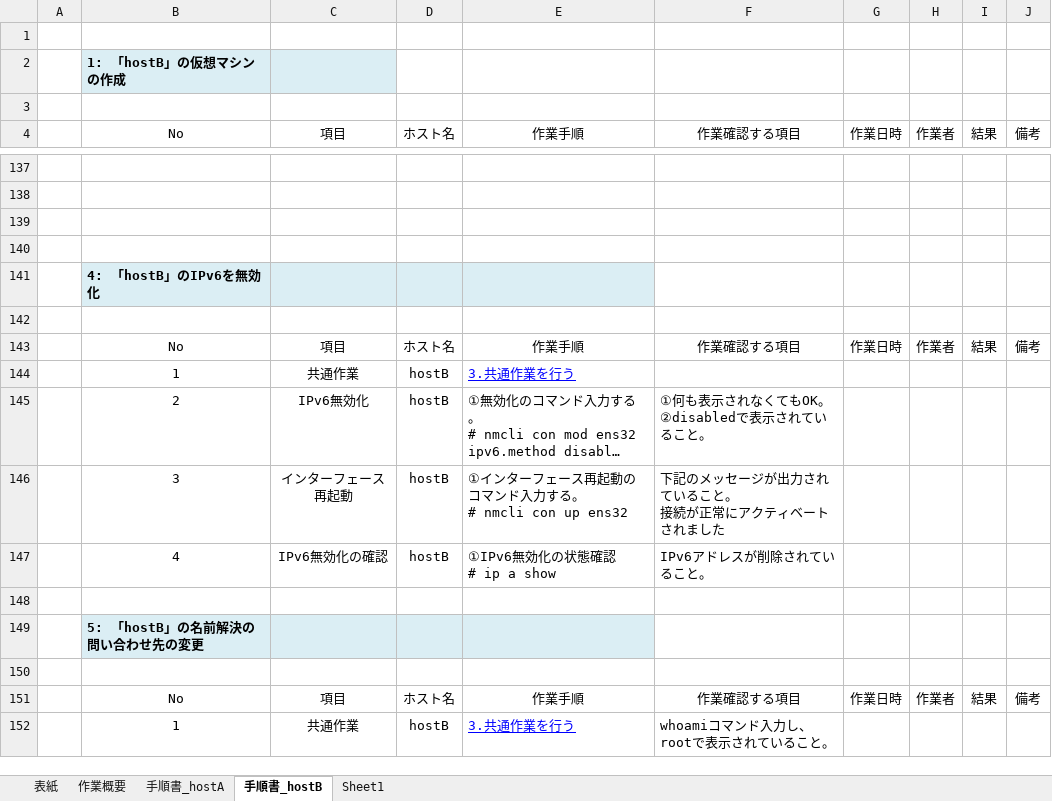
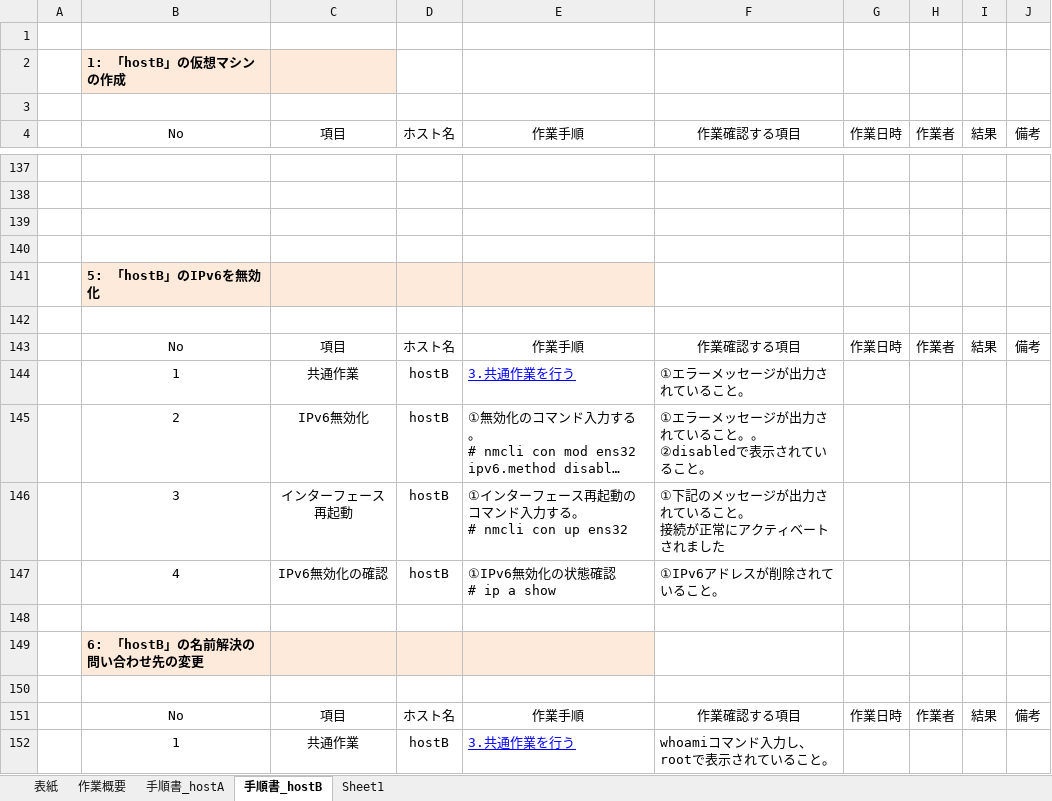
Before and after one commit to lioncubKR/Linux, an Excel workbook: Linuxサーバ構築_構築手順書_YOOSUHWAN.xlsx, sheet 手順書_hostB, drawn as a sheet; only a part is shown, gaps mark what is left out; long unchanged cells end in …; values as stored, in another font and other column widths than the file's, no borders; charts and pictures not drawn; ↵ is a line break in a cell; the diff covers the shown part only; the diff names each change by its address in the sheet, - before the commit and + after, or states it on an @@ line.

```diff
--- a/Linuxサーバ構築_構築手順書_YOOSUHWAN.xlsx (sheet 手順書_hostB)
+++ b/Linuxサーバ構築_構築手順書_YOOSUHWAN.xlsx (sheet 手順書_hostB)
-B2:C2 fill: #DBEEF4
+B2:C2 fill: #FDEADA
-B141 (No): 4: 「hostB」のIPv6を無効化
+B141 (No): 5: 「hostB」のIPv6を無効化
-B141:E141 fill: #DBEEF4
+B141:E141 fill: #FDEADA
-F144 (作業確認する項目): (empty)
+F144 (作業確認する項目): ①エラーメッセージが出力されていること。
-F145 (作業確認する項目): ①何も表示されなくてもOK。 ↵ ②disabledで表示されていること。
+F145 (作業確認する項目): ①エラーメッセージが出力されていること。。 ↵ ②disabledで表示されていること。
-F146 (作業確認する項目): 下記のメッセージが出力されていること。 ↵ 接続が正常にアクティベートされました
+F146 (作業確認する項目): ①下記のメッセージが出力されていること。 ↵ 接続が正常にアクティベートされました
-F147 (作業確認する項目): IPv6アドレスが削除されていること。
+F147 (作業確認する項目): ①IPv6アドレスが削除されていること。
-B149 (No): 5: 「hostB」の名前解決の問い合わせ先の変更
+B149 (No): 6: 「hostB」の名前解決の問い合わせ先の変更
-B149:E149 fill: #DBEEF4
+B149:E149 fill: #FDEADA
```
Also changed, not shown: 70 added rows, 29 removed rows, 37 edited cells, cell formats and merged cells elsewhere in this sheet, sheet 手順書_hostA, sheet Sheet1.
